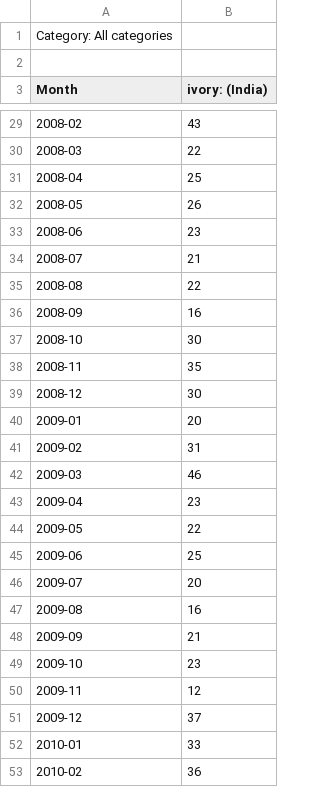
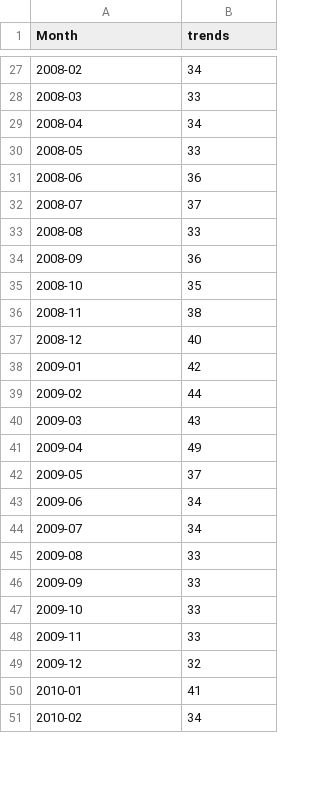
Before and after one commit to William-Leung/poaching, a CSV file: Ivory Search Results (2006-2017).csv, drawn as a sheet; only a part is shown, gaps mark what is left out; the diff covers the shown part only.

```diff
--- a/Ivory Search Results (2006-2017).csv
+++ b/Ivory Search Results (2006-2017).csv
@@ -1,3 +1 @@
-Category: All categories
-
-Month,ivory: (India)
+Month,trends
@@ -29,25 +27,25 @@ Month,ivory: (India)
-2008-02,43
-2008-03,22
-2008-04,25
-2008-05,26
-2008-06,23
-2008-07,21
-2008-08,22
-2008-09,16
-2008-10,30
-2008-11,35
-2008-12,30
-2009-01,20
-2009-02,31
-2009-03,46
-2009-04,23
-2009-05,22
-2009-06,25
-2009-07,20
-2009-08,16
-2009-09,21
-2009-10,23
-2009-11,12
-2009-12,37
-2010-01,33
-2010-02,36
+2008-02,34
+2008-03,33
+2008-04,34
+2008-05,33
+2008-06,36
+2008-07,37
+2008-08,33
+2008-09,36
+2008-10,35
+2008-11,38
+2008-12,40
+2009-01,42
+2009-02,44
+2009-03,43
+2009-04,49
+2009-05,37
+2009-06,34
+2009-07,34
+2009-08,33
+2009-09,33
+2009-10,33
+2009-11,33
+2009-12,32
+2010-01,41
+2010-02,34
```
Also changed, not shown: 118 edited cells elsewhere in this file.
